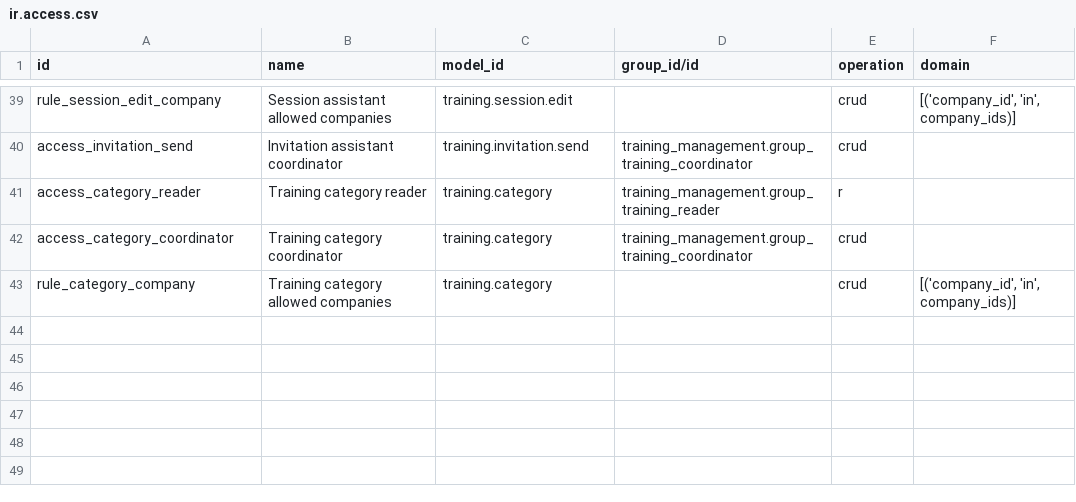
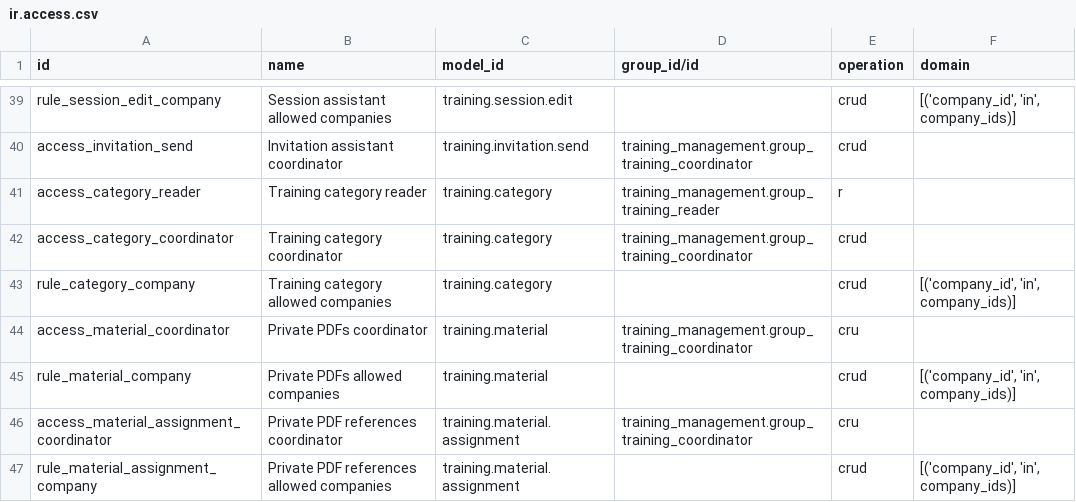
Before and after one commit to Progideo/training_management, a CSV file: addons/training_management/security/ir.access.csv, drawn as a sheet; only a part is shown, gaps mark what is left out.

Commit message:
[IMP] training_management: proposer les supports PDF privés et leur espace participant S05

```diff
--- a/addons/training_management/security/ir.access.csv
+++ b/addons/training_management/security/ir.access.csv
@@ -43 +43,5 @@ access_category_coordinator,Training category coordinator,training.category,trai
 rule_category_company,Training category allowed companies,training.category,,crud,"[('company_id', 'in', company_ids)]"
+access_material_coordinator,Private PDFs coordinator,training.material,training_management.group_training_coordinator,cru,
+rule_material_company,Private PDFs allowed companies,training.material,,crud,"[('company_id', 'in', company_ids)]"
+access_material_assignment_coordinator,Private PDF references coordinator,training.material.assignment,training_management.group_training_coordinator,cru,
+rule_material_assignment_company,Private PDF references allowed companies,training.material.assignment,,crud,"[('company_id', 'in', company_ids)]"
```
Also changed, not shown: 28 other files.
